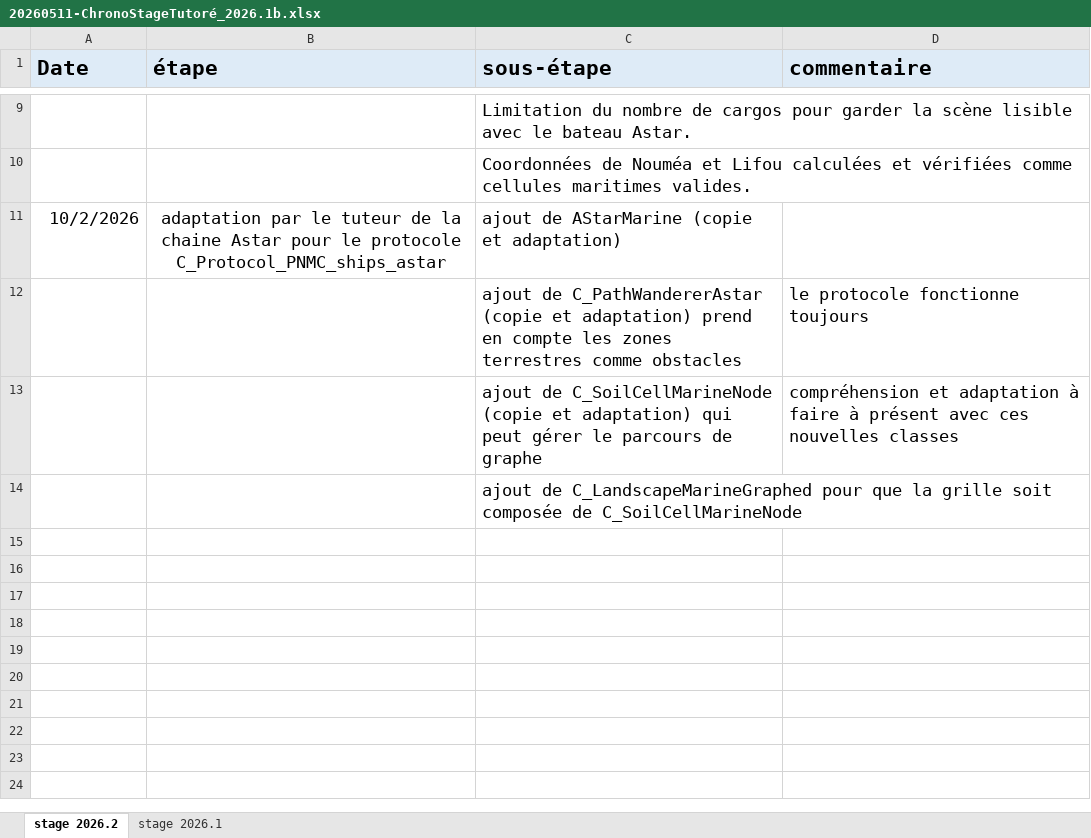
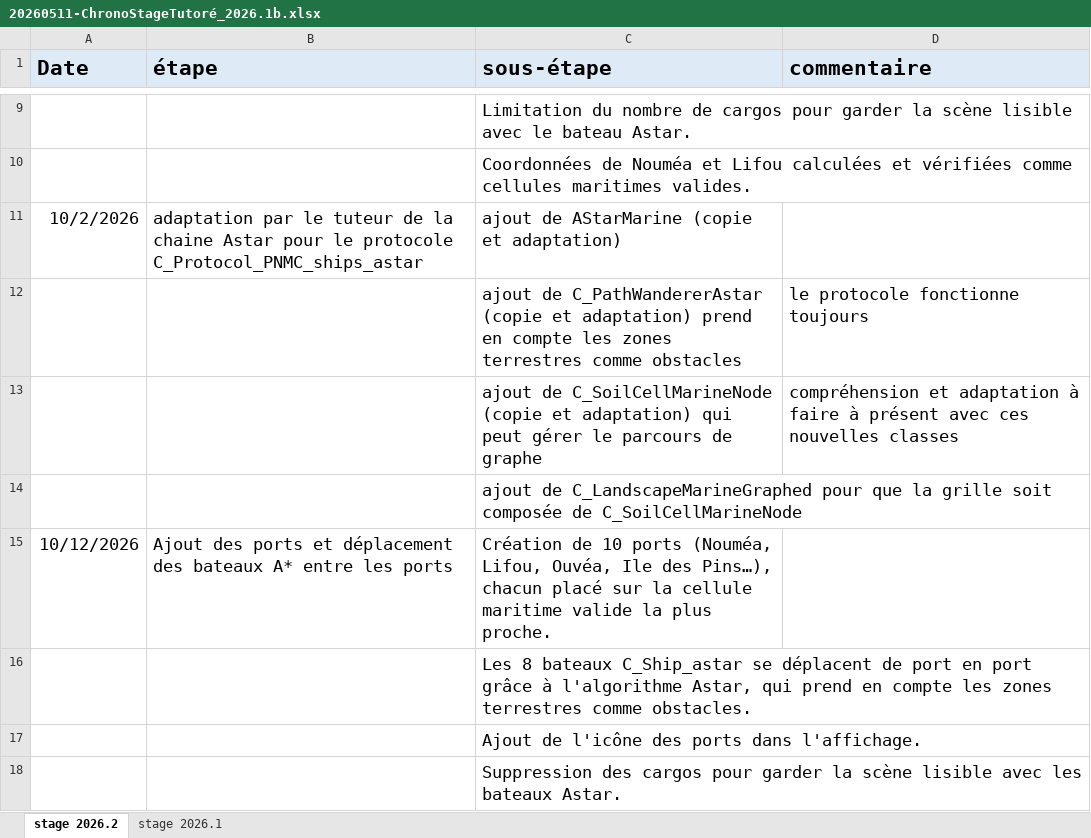
Before and after one commit to jlefur/MelaneSim_2024, an Excel workbook: docs/20260911-MIAGE_Astar/20260511-ChronoStageTutoré_2026.1b.xlsx, sheet stage 2026.2, drawn as a sheet; only a part is shown, gaps mark what is left out; values as stored, in another font and other column widths than the file's, no borders; the diff names each change by its address in the sheet, - before the commit and + after, or states it on an @@ line.

Commit message:
update chrono

```diff
--- a/docs/20260911-MIAGE_Astar/20260511-ChronoStageTutoré_2026.1b.xlsx (sheet stage 2026.2)
+++ b/docs/20260911-MIAGE_Astar/20260511-ChronoStageTutoré_2026.1b.xlsx (sheet stage 2026.2)
-B11 alignment: center
+B11 alignment: left
+row 15: 10/12/2026 | Ajout des ports et déplacement des bateaux A* entre les ports | Création de 10 ports (Nouméa, Lifou, Ouvéa, Ile des Pins…), chacun placé sur la cellule maritime valide la plus proche.
+row 16:  |  | Les 8 bateaux C_Ship_astar se déplacent de port en port grâce à l'algorithme Astar, qui prend en compte les zones terrestres comme obstacles.
+row 17:  |  | Ajout de l'icône des ports dans l'affichage.
+row 18:  |  | Suppression des cargos pour garder la scène lisible avec les bateaux Astar.
```
